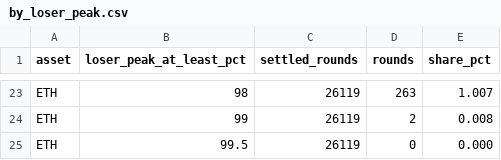
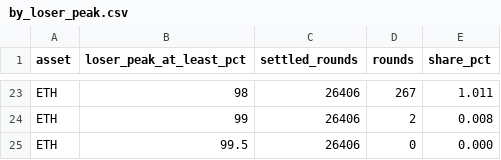
Before and after one commit to outcometick/predict-fun-reversal-stats, a CSV file: results/by_loser_peak.csv, drawn as a sheet; only a part is shown, gaps mark what is left out; the diff covers the shown part only; the diff names each change by its address in the sheet, - before the commit and + after, or states it on an @@ line.

```diff
--- a/results/by_loser_peak.csv
+++ b/results/by_loser_peak.csv
-C23:C25 (settled_rounds): 26119
+C23:C25 (settled_rounds): 26406
-D23 (rounds): 263
+D23 (rounds): 267
-E23 (share_pct): 1.007
+E23 (share_pct): 1.011
```
Also changed, not shown: 48 edited cells elsewhere in this file, results/by_hour_utc.csv, results/by_price_basis.csv, 12 other files.
